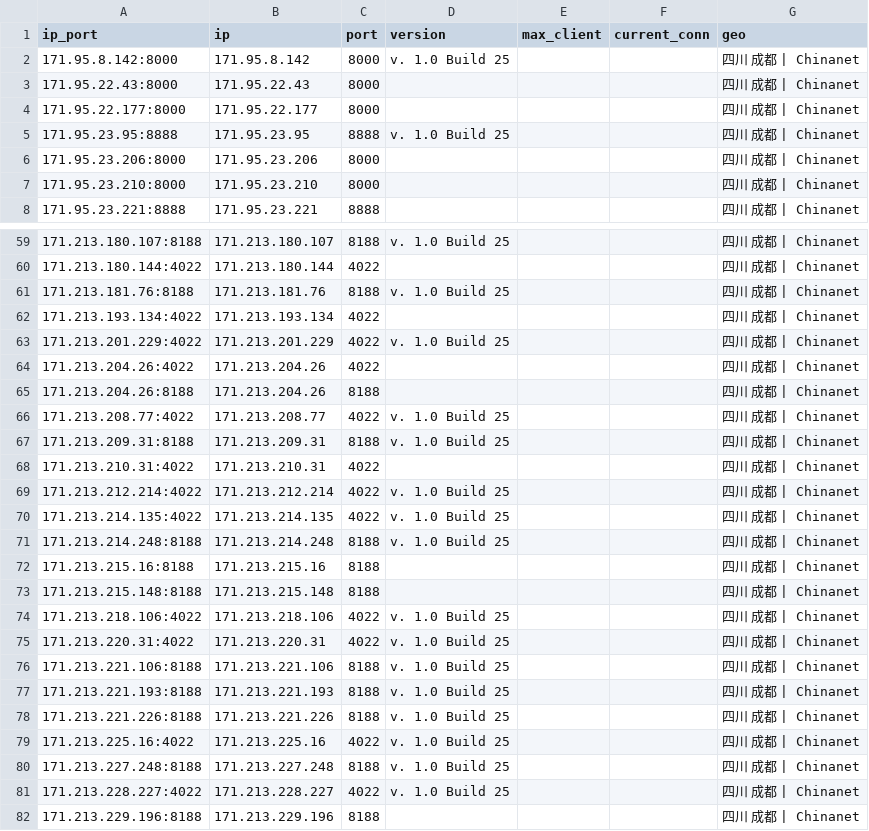
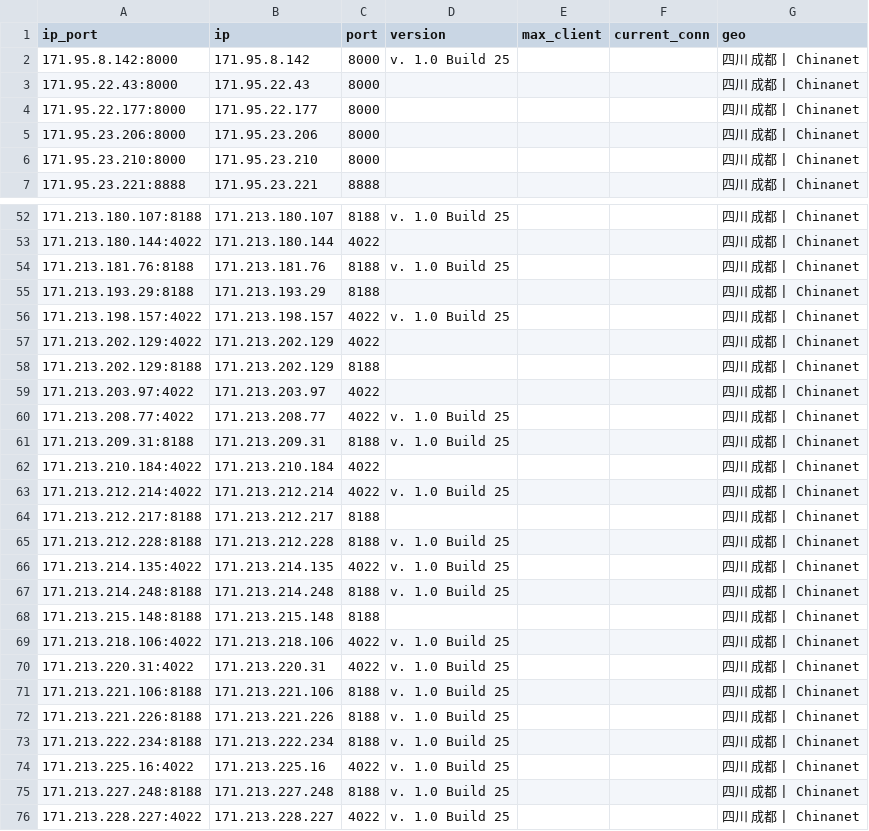
Before and after one commit to ykyfy1/scdx, a CSV file: ip/good_Sichuan_dianxin_result.csv, drawn as a sheet; only a part is shown, gaps mark what is left out; the shorter side is filled out with more unchanged rows; the diff covers the shown part only.

```diff
--- a/ip/good_Sichuan_dianxin_result.csv
+++ b/ip/good_Sichuan_dianxin_result.csv
@@ -4,3 +4,2 @@
 171.95.22.177:8000,171.95.22.177,8000,,,,四川 成都 | Chinanet
-171.95.23.95:8888,171.95.23.95,8888,v. 1.0 Build 25,,,四川 成都 | Chinanet
 171.95.23.206:8000,171.95.23.206,8000,,,,四川 成都 | Chinanet
@@ -61,13 +54,15 @@
 171.213.181.76:8188,171.213.181.76,8188,v. 1.0 Build 25,,,四川 成都 | Chinanet
-171.213.193.134:4022,171.213.193.134,4022,,,,四川 成都 | Chinanet
-171.213.201.229:4022,171.213.201.229,4022,v. 1.0 Build 25,,,四川 成都 | Chinanet
-171.213.204.26:4022,171.213.204.26,4022,,,,四川 成都 | Chinanet
-171.213.204.26:8188,171.213.204.26,8188,,,,四川 成都 | Chinanet
+171.213.193.29:8188,171.213.193.29,8188,,,,四川 成都 | Chinanet
+171.213.198.157:4022,171.213.198.157,4022,v. 1.0 Build 25,,,四川 成都 | Chinanet
+171.213.202.129:4022,171.213.202.129,4022,,,,四川 成都 | Chinanet
+171.213.202.129:8188,171.213.202.129,8188,,,,四川 成都 | Chinanet
+171.213.203.97:4022,171.213.203.97,4022,,,,四川 成都 | Chinanet
 171.213.208.77:4022,171.213.208.77,4022,v. 1.0 Build 25,,,四川 成都 | Chinanet
 171.213.209.31:8188,171.213.209.31,8188,v. 1.0 Build 25,,,四川 成都 | Chinanet
-171.213.210.31:4022,171.213.210.31,4022,,,,四川 成都 | Chinanet
+171.213.210.184:4022,171.213.210.184,4022,,,,四川 成都 | Chinanet
 171.213.212.214:4022,171.213.212.214,4022,v. 1.0 Build 25,,,四川 成都 | Chinanet
+171.213.212.217:8188,171.213.212.217,8188,,,,四川 成都 | Chinanet
+171.213.212.228:8188,171.213.212.228,8188,v. 1.0 Build 25,,,四川 成都 | Chinanet
 171.213.214.135:4022,171.213.214.135,4022,v. 1.0 Build 25,,,四川 成都 | Chinanet
 171.213.214.248:8188,171.213.214.248,8188,v. 1.0 Build 25,,,四川 成都 | Chinanet
-171.213.215.16:8188,171.213.215.16,8188,,,,四川 成都 | Chinanet
 171.213.215.148:8188,171.213.215.148,8188,,,,四川 成都 | Chinanet
@@ -76,4 +71,4 @@
 171.213.221.106:8188,171.213.221.106,8188,v. 1.0 Build 25,,,四川 成都 | Chinanet
-171.213.221.193:8188,171.213.221.193,8188,v. 1.0 Build 25,,,四川 成都 | Chinanet
 171.213.221.226:8188,171.213.221.226,8188,v. 1.0 Build 25,,,四川 成都 | Chinanet
+171.213.222.234:8188,171.213.222.234,8188,v. 1.0 Build 25,,,四川 成都 | Chinanet
 171.213.225.16:4022,171.213.225.16,4022,v. 1.0 Build 25,,,四川 成都 | Chinanet
```
Also changed, not shown: 7 added rows, 14 removed rows and 18 edited cells elsewhere in this file, 5 other files.
